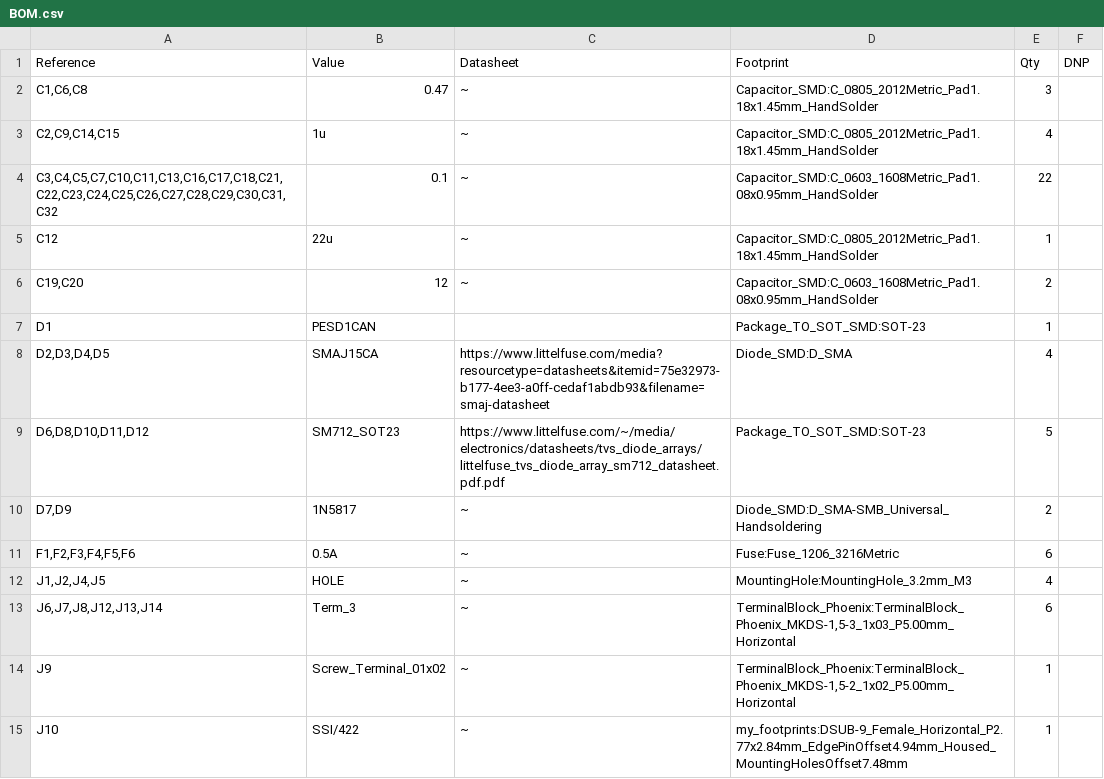
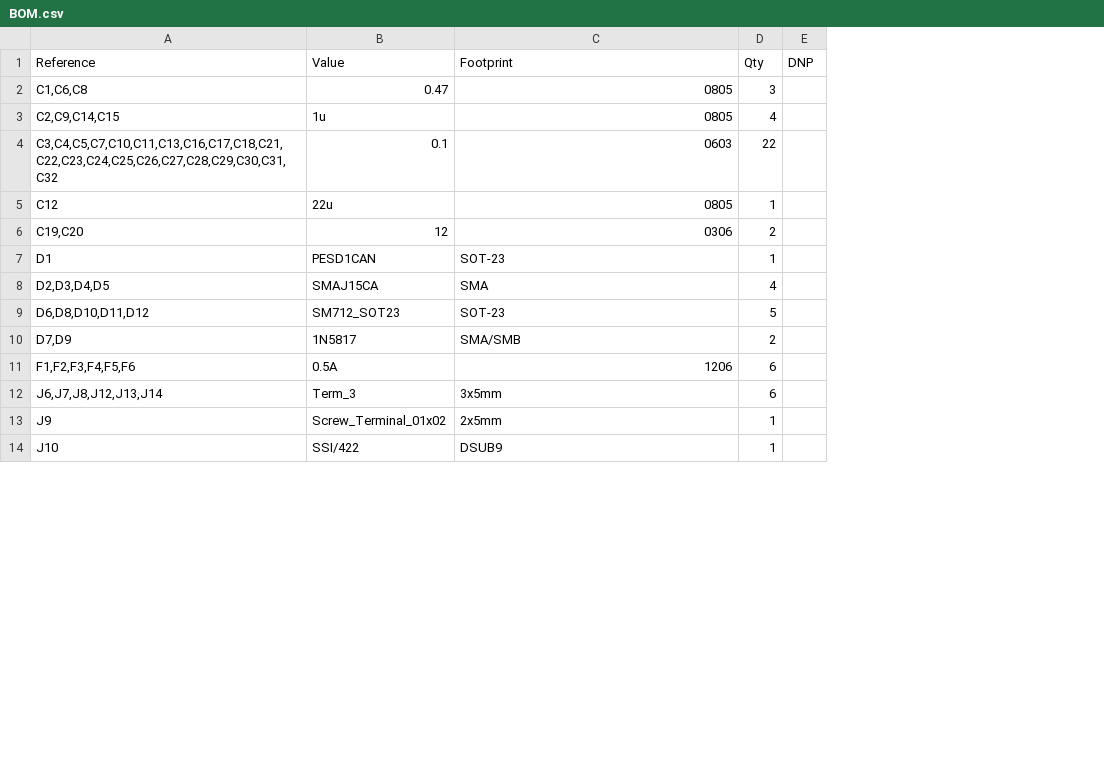
Before and after one commit to eddyem/stm32samples, a CSV file: F3:F303/InterfaceBoard/kicad/BOM.csv, drawn as a sheet; only a part is shown; removed rows and columns are numbered as before the commit, all else as after; the diff covers the shown part only; the diff names each change by its address in the sheet, - before the commit and + after, or states it on an @@ line.

```diff
--- a/F3:F303/InterfaceBoard/kicad/BOM.csv
+++ b/F3:F303/InterfaceBoard/kicad/BOM.csv
-column C (Datasheet), rows 2-11: ~ | ~ | ~ | ~ | ~ |  | https://www.littelfuse.com/media?resourcetype=datasheets&itemid=75e32973-b177-4ee3-a0ff-cedaf1abdb93&filename=smaj-datasheet | https://www.littelfuse.com/~/media/electronics/datasheets/tvs_diode_arrays/littelfuse_tvs_diode_array_sm712_datasheet.pdf.pdf | ~ | ~; rows 13-15: all ~
-C2:C3 (Footprint): Capacitor_SMD:C_0805_2012Metric_Pad1.18x1.45mm_HandSolder
+C2:C3 (Footprint): 0805
-C4 (Footprint): Capacitor_SMD:C_0603_1608Metric_Pad1.08x0.95mm_HandSolder
+C4 (Footprint): 0603
-C5 (Footprint): Capacitor_SMD:C_0805_2012Metric_Pad1.18x1.45mm_HandSolder
+C5 (Footprint): 0805
-C6 (Footprint): Capacitor_SMD:C_0603_1608Metric_Pad1.08x0.95mm_HandSolder
+C6 (Footprint): 0306
-C7 (Footprint): Package_TO_SOT_SMD:SOT-23
+C7 (Footprint): SOT-23
-C8 (Footprint): Diode_SMD:D_SMA
+C8 (Footprint): SMA
-C9 (Footprint): Package_TO_SOT_SMD:SOT-23
+C9 (Footprint): SOT-23
-C10 (Footprint): Diode_SMD:D_SMA-SMB_Universal_Handsoldering
+C10 (Footprint): SMA/SMB
-C11 (Footprint): Fuse:Fuse_1206_3216Metric
+C11 (Footprint): 1206
-row 12: J1,J2,J4,J5 | HOLE | ~ | MountingHole:MountingHole_3.2mm_M3 | 4
-C12 (Footprint): TerminalBlock_Phoenix:TerminalBlock_Phoenix_MKDS-1,5-3_1x03_P5.00mm_Horizontal
+C12 (Footprint): 3x5mm
-C13 (Footprint): TerminalBlock_Phoenix:TerminalBlock_Phoenix_MKDS-1,5-2_1x02_P5.00mm_Horizontal
+C13 (Footprint): 2x5mm
-C14 (Footprint): my_footprints:DSUB-9_Female_Horizontal_P2.77x2.84mm_EdgePinOffset4.94mm_Housed_MountingHolesOffset7.48mm
+C14 (Footprint): DSUB9
```
Also changed, not shown: 2 removed rows and 22 edited cells elsewhere in this file, 1 other file.
